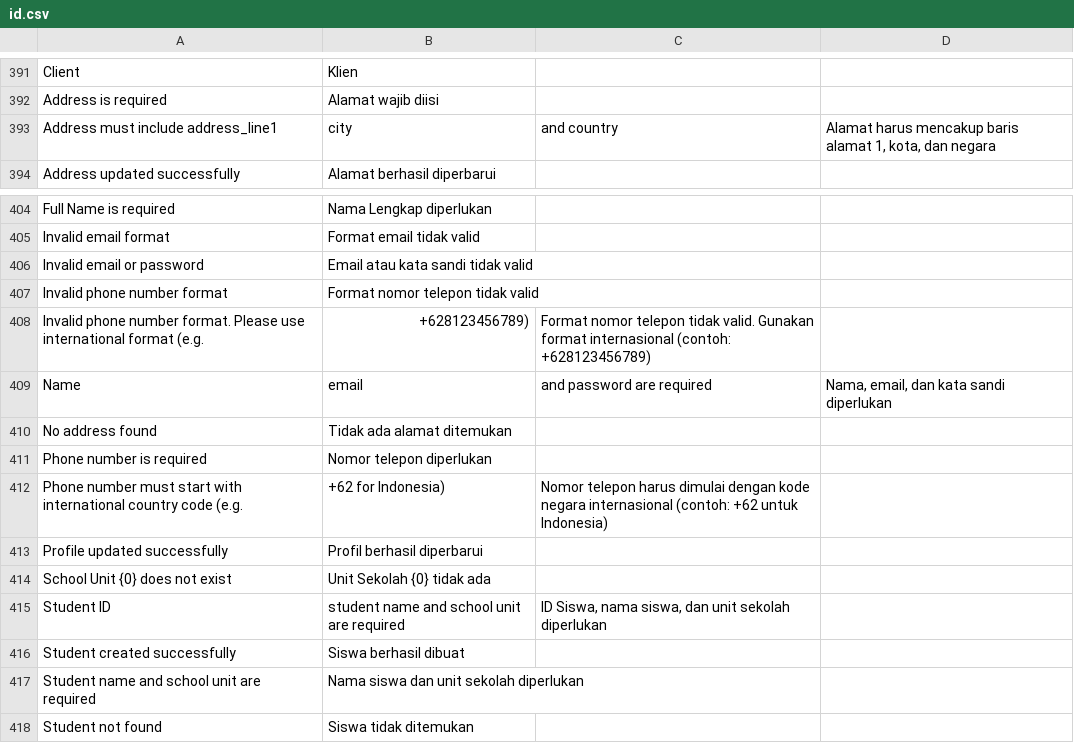
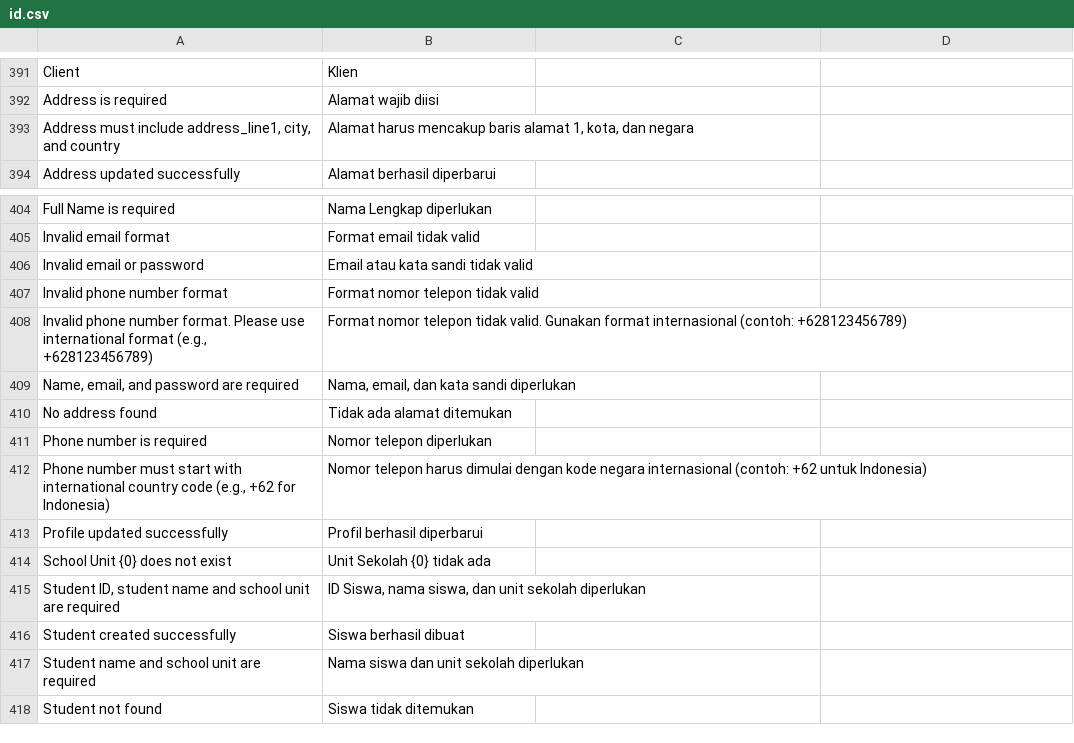
Before and after one commit to Irfan234-afif/webshop, a CSV file: webshop/translations/id.csv, drawn as a sheet; only a part is shown, gaps mark what is left out; removed rows and columns are numbered as before the commit, all else as after; the diff names each change by its address in the sheet, - before the commit and + after, or states it on an @@ line.

Commit message:
fix: Enclose several source strings in quotes within the Indonesian translation file.

```diff
--- a/webshop/translations/id.csv
+++ b/webshop/translations/id.csv
-row 393: Address must include address_line1 | city | and country | Alamat harus mencakup baris alamat 1, kota, dan negara
+row 393: Address must include address_line1, city, and country | Alamat harus mencakup baris alamat 1, kota, dan negara
-row 408: Invalid phone number format. Please use international format (e.g. | +628123456789) | Format nomor telepon tidak valid. Gunakan format internasional (contoh: +628123456789)
-row 409: Name | email | and password are required | Nama, email, dan kata sandi diperlukan
+row 408: Invalid phone number format. Please use international format (e.g., +628123456789) | Format nomor telepon tidak valid. Gunakan format internasional (contoh: +628123456789)
+row 409: Name, email, and password are required | Nama, email, dan kata sandi diperlukan
-row 412: Phone number must start with international country code (e.g. | +62 for Indonesia) | Nomor telepon harus dimulai dengan kode negara internasional (contoh: +62 untuk Indonesia)
+row 412: Phone number must start with international country code (e.g., +62 for Indonesia) | Nomor telepon harus dimulai dengan kode negara internasional (contoh: +62 untuk Indonesia)
-row 415: Student ID | student name and school unit are required | ID Siswa, nama siswa, dan unit sekolah diperlukan
+row 415: Student ID, student name and school unit are required | ID Siswa, nama siswa, dan unit sekolah diperlukan
```
